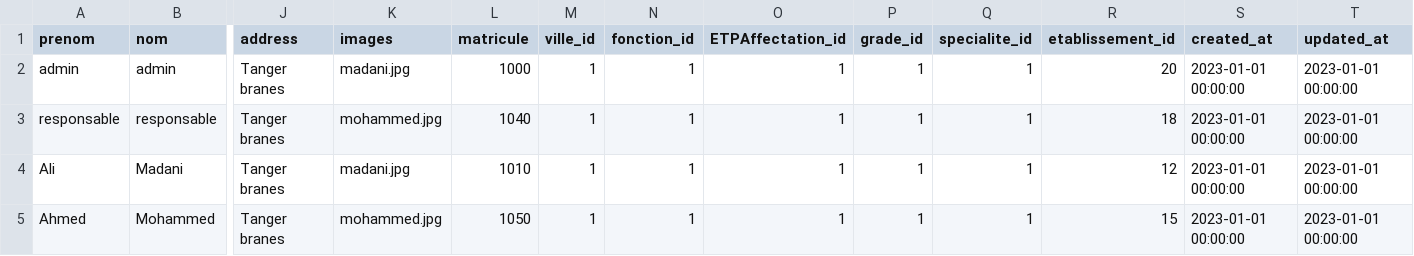
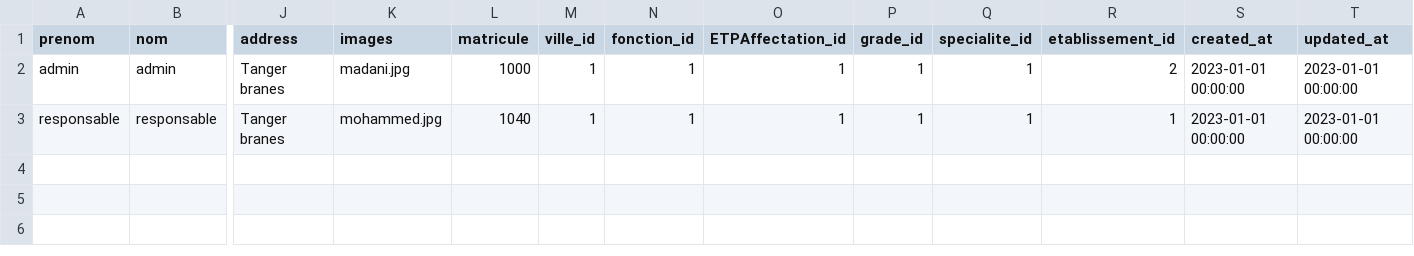
Before and after one commit to hamidAchaou/gestion-personnels, a CSV file: app/database/data/Users.csv, drawn as a sheet; only a part is shown, gaps mark what is left out; rows hold the shown columns only; the diff names each change by its address in the sheet, - before the commit and + after, or states it on an @@ line.

```diff
--- a/app/database/data/Users.csv
+++ b/app/database/data/Users.csv
-R2 (etablissement_id): 20
+R2 (etablissement_id): 2
-R3 (etablissement_id): 18
+R3 (etablissement_id): 1
-row 4: Ali | Madani | Tanger branes | madani.jpg | 1010 | 1 | 1 | 1 | 1 | 1 | 12 | 2023-01-01 00:00:00 | 2023-01-01 00:00:00
-row 5: Ahmed | Mohammed | Tanger branes | mohammed.jpg | 1050 | 1 | 1 | 1 | 1 | 1 | 15 | 2023-01-01 00:00:00 | 2023-01-01 00:00:00
```
Also changed, not shown: app/database/data/pkg_PriseDeServices/personnels/Personnels.csv, 12 other files.
